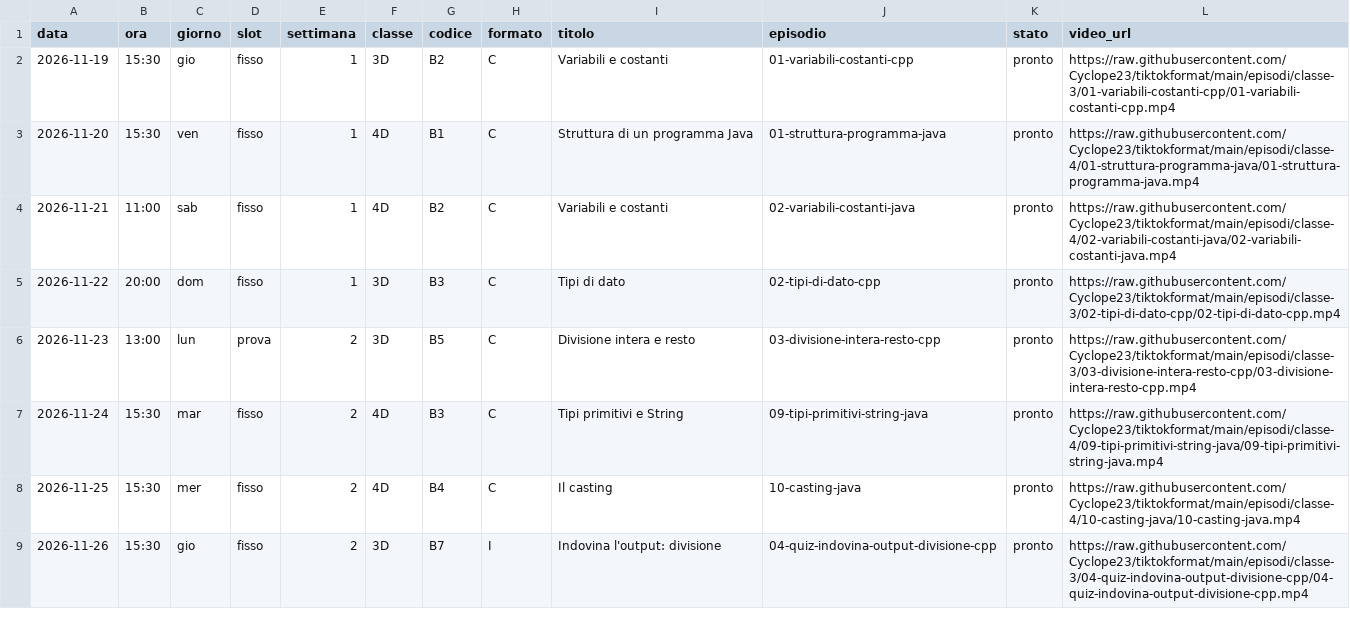
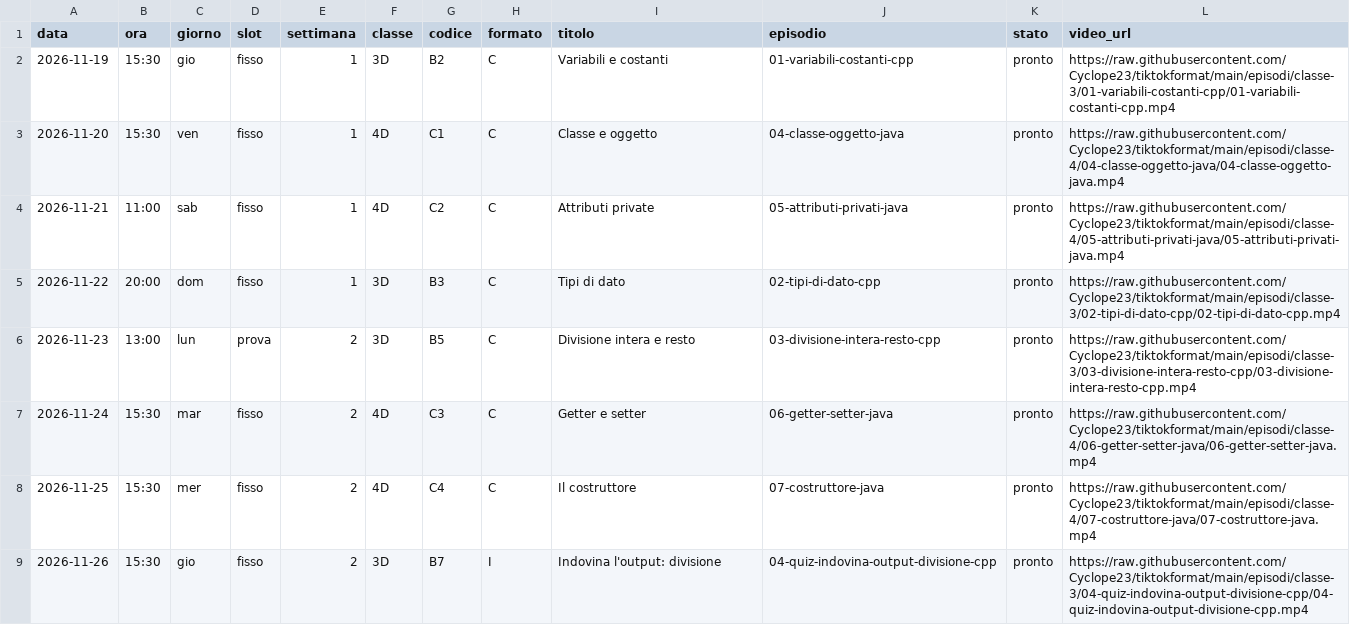
Before and after one commit to Cyclope23/tiktokformat, a CSV file: piano-editoriale/calendario.csv, drawn as a sheet; only a part is shown; the diff covers the shown part only.

```diff
--- a/piano-editoriale/calendario.csv
+++ b/piano-editoriale/calendario.csv
@@ -2,8 +2,8 @@ data,ora,giorno,slot,settimana,classe,codice,formato,titolo,episodio,stato,video
 2026-11-19,15:30,gio,fisso,1,3D,B2,C,Variabili e costanti,01-variabili-costanti-cpp,pronto,https://raw.githubusercontent.com/Cyclope23/tiktokformat/main/episodi/classe-3/01-variabili-costanti-cpp/01-variabili-costanti-cpp.mp4
-2026-11-20,15:30,ven,fisso,1,4D,B1,C,Struttura di un programma Java,01-struttura-programma-java,pronto,https://raw.githubusercontent.com/Cyclope23/tiktokformat/main/episodi/classe-4/01-struttura-programma-java/01-struttura-programma-java.mp4
-2026-11-21,11:00,sab,fisso,1,4D,B2,C,Variabili e costanti,02-variabili-costanti-java,pronto,https://raw.githubusercontent.com/Cyclope23/tiktokformat/main/episodi/classe-4/02-variabili-costanti-java/02-variabili-costanti-java.mp4
+2026-11-20,15:30,ven,fisso,1,4D,C1,C,Classe e oggetto,04-classe-oggetto-java,pronto,https://raw.githubusercontent.com/Cyclope23/tiktokformat/main/episodi/classe-4/04-classe-oggetto-java/04-classe-oggetto-java.mp4
+2026-11-21,11:00,sab,fisso,1,4D,C2,C,Attributi private,05-attributi-privati-java,pronto,https://raw.githubusercontent.com/Cyclope23/tiktokformat/main/episodi/classe-4/05-attributi-privati-java/05-attributi-privati-java.mp4
 2026-11-22,20:00,dom,fisso,1,3D,B3,C,Tipi di dato,02-tipi-di-dato-cpp,pronto,https://raw.githubusercontent.com/Cyclope23/tiktokformat/main/episodi/classe-3/02-tipi-di-dato-cpp/02-tipi-di-dato-cpp.mp4
 2026-11-23,13:00,lun,prova,2,3D,B5,C,Divisione intera e resto,03-divisione-intera-resto-cpp,pronto,https://raw.githubusercontent.com/Cyclope23/tiktokformat/main/episodi/classe-3/03-divisione-intera-resto-cpp/03-divisione-intera-resto-cpp.mp4
-2026-11-24,15:30,mar,fisso,2,4D,B3,C,Tipi primitivi e String,09-tipi-primitivi-string-java,pronto,https://raw.githubusercontent.com/Cyclope23/tiktokformat/main/episodi/classe-4/09-tipi-primitivi-string-java/09-tipi-primitivi-string-java.mp4
-2026-11-25,15:30,mer,fisso,2,4D,B4,C,Il casting,10-casting-java,pronto,https://raw.githubusercontent.com/Cyclope23/tiktokformat/main/episodi/classe-4/10-casting-java/10-casting-java.mp4
+2026-11-24,15:30,mar,fisso,2,4D,C3,C,Getter e setter,06-getter-setter-java,pronto,https://raw.githubusercontent.com/Cyclope23/tiktokformat/main/episodi/classe-4/06-getter-setter-java/06-getter-setter-java.mp4
+2026-11-25,15:30,mer,fisso,2,4D,C4,C,Il costruttore,07-costruttore-java,pronto,https://raw.githubusercontent.com/Cyclope23/tiktokformat/main/episodi/classe-4/07-costruttore-java/07-costruttore-java.mp4
 2026-11-26,15:30,gio,fisso,2,3D,B7,I,Indovina l'output: divisione,04-quiz-indovina-output-divisione-cpp,pronto,https://raw.githubusercontent.com/Cyclope23/tiktokformat/main/episodi/classe-3/04-quiz-indovina-output-divisione-cpp/04-quiz-indovina-output-divisione-cpp.mp4
```
Also changed, not shown: 44 edited cells elsewhere in this file, 1 other file.
